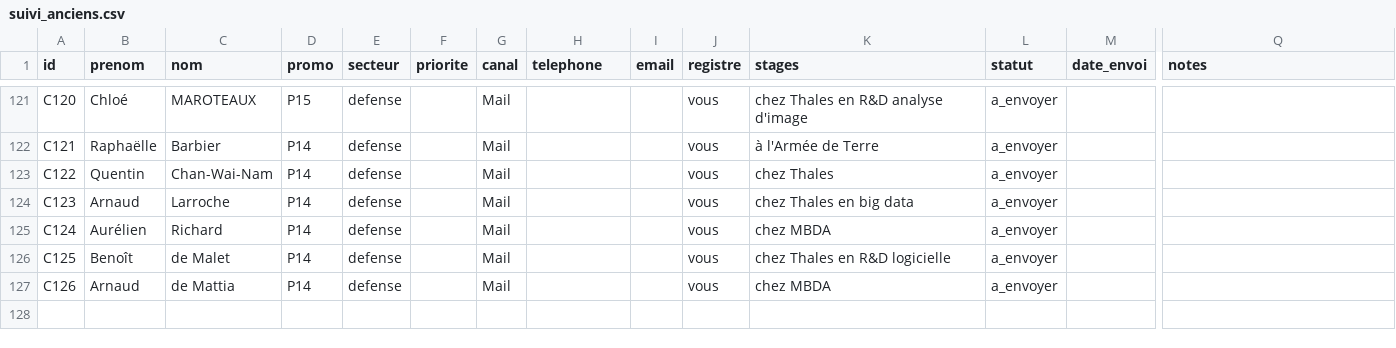
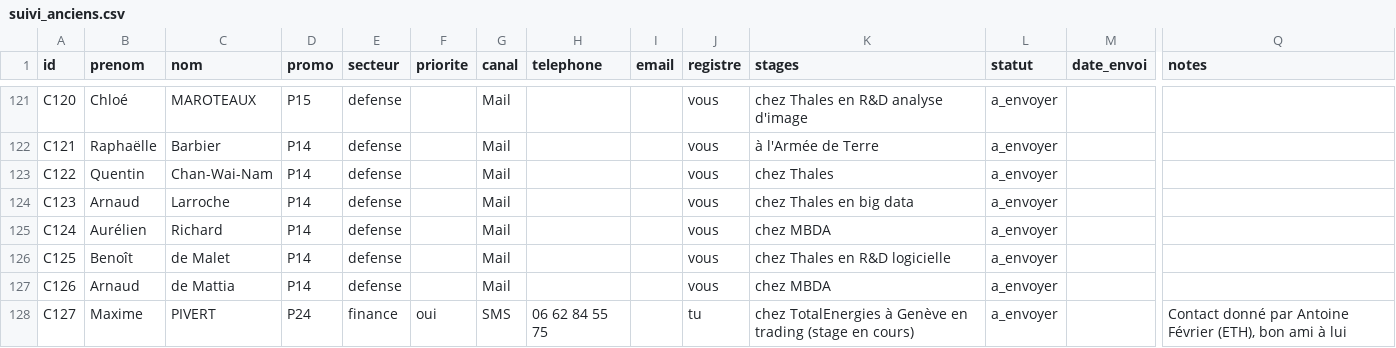
Before and after one commit to josselindavion/stages, a CSV file: contacts/suivi_anciens.csv, drawn as a sheet; only a part is shown, gaps mark what is left out; rows hold the shown columns only; the diff names each change by its address in the sheet, - before the commit and + after, or states it on an @@ line.

```diff
--- a/contacts/suivi_anciens.csv
+++ b/contacts/suivi_anciens.csv
+row 128: C127 | Maxime | PIVERT | P24 | finance | oui | SMS | 06 62 84 55 75 |  | tu | chez TotalEnergies à Genève en trading (stage en cours) | a_envoyer |  | Contact donné par Antoine Février (ETH), bon ami à lui
```
